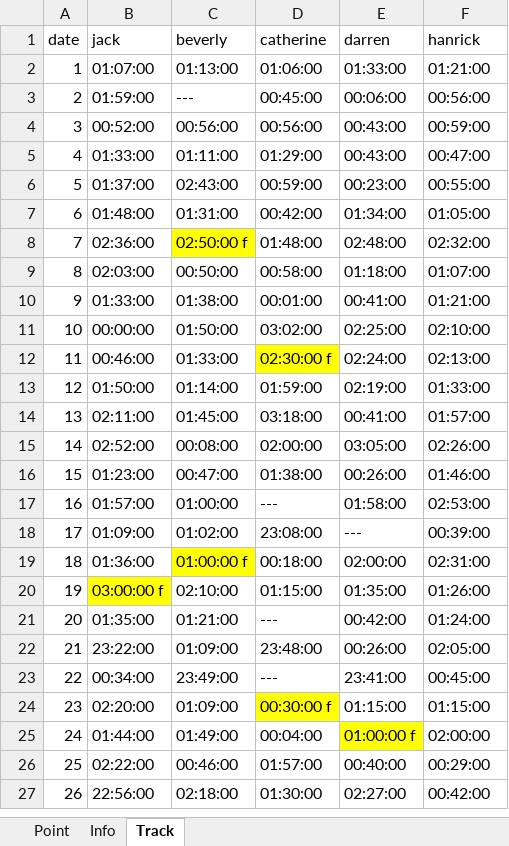
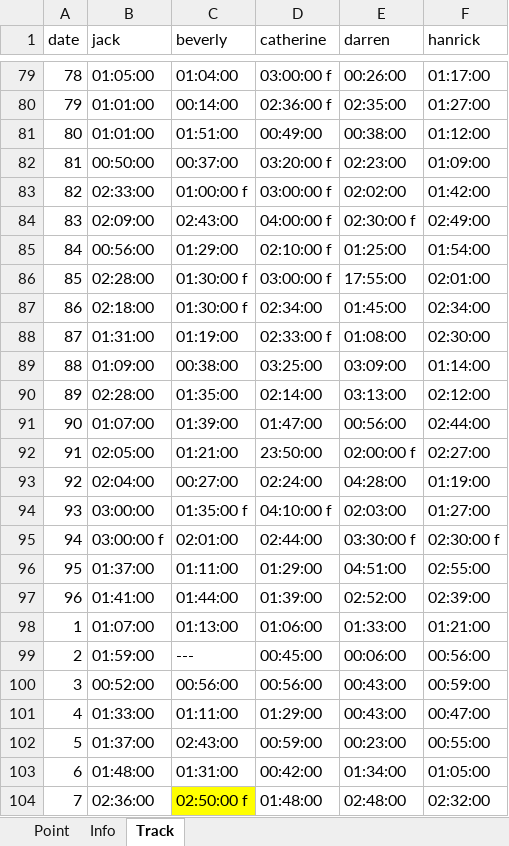
Before and after one commit to jqlliu/Sleep-Paralysis-Demon, an Excel workbook: record.xlsx, sheet Track, drawn as a sheet; only a part is shown, gaps mark what is left out; the shorter side is filled out with more unchanged rows; values as stored, in another font and other column widths than the file's, no borders; the diff covers the shown part only; the diff names each change by its address in the sheet, - before the commit and + after, or states it on an @@ line.

Commit message:
Update record.xlsx

```diff
--- a/record.xlsx (sheet Track)
+++ b/record.xlsx (sheet Track)
+row 79: 78 | 01:05:00 | 01:04:00 | 03:00:00 f | 00:26:00 | 01:17:00
+row 80: 79 | 01:01:00 | 00:14:00 | 02:36:00 f | 02:35:00 | 01:27:00
+row 81: 80 | 01:01:00 | 01:51:00 | 00:49:00 | 00:38:00 | 01:12:00
+row 82: 81 | 00:50:00 | 00:37:00 | 03:20:00 f | 02:23:00 | 01:09:00
+row 83: 82 | 02:33:00 | 01:00:00 f | 03:00:00 f | 02:02:00 | 01:42:00
+row 84: 83 | 02:09:00 | 02:43:00 | 04:00:00 f | 02:30:00 f | 02:49:00
+row 85: 84 | 00:56:00 | 01:29:00 | 02:10:00 f | 01:25:00 | 01:54:00
+row 86: 85 | 02:28:00 | 01:30:00 f | 03:00:00 f | 17:55:00 | 02:01:00
+row 87: 86 | 02:18:00 | 01:30:00 f | 02:34:00 | 01:45:00 | 02:34:00
+row 88: 87 | 01:31:00 | 01:19:00 | 02:33:00 f | 01:08:00 | 02:30:00
+row 89: 88 | 01:09:00 | 00:38:00 | 03:25:00 | 03:09:00 | 01:14:00
+row 90: 89 | 02:28:00 | 01:35:00 | 02:14:00 | 03:13:00 | 02:12:00
+row 91: 90 | 01:07:00 | 01:39:00 | 01:47:00 | 00:56:00 | 02:44:00
+row 92: 91 | 02:05:00 | 01:21:00 | 23:50:00 | 02:00:00 f | 02:27:00
+row 93: 92 | 02:04:00 | 00:27:00 | 02:24:00 | 04:28:00 | 01:19:00
+row 94: 93 | 03:00:00 | 01:35:00 f | 04:10:00 f | 02:03:00 | 01:27:00
+row 95: 94 | 03:00:00 f | 02:01:00 | 02:44:00 | 03:30:00 f | 02:30:00 f
+row 96: 95 | 01:37:00 | 01:11:00 | 01:29:00 | 04:51:00 | 02:55:00
+row 97: 96 | 01:41:00 | 01:44:00 | 01:39:00 | 02:52:00 | 02:39:00
```
Also changed, not shown: 87 added rows and 20 edited cells elsewhere in this sheet, sheet Info.
